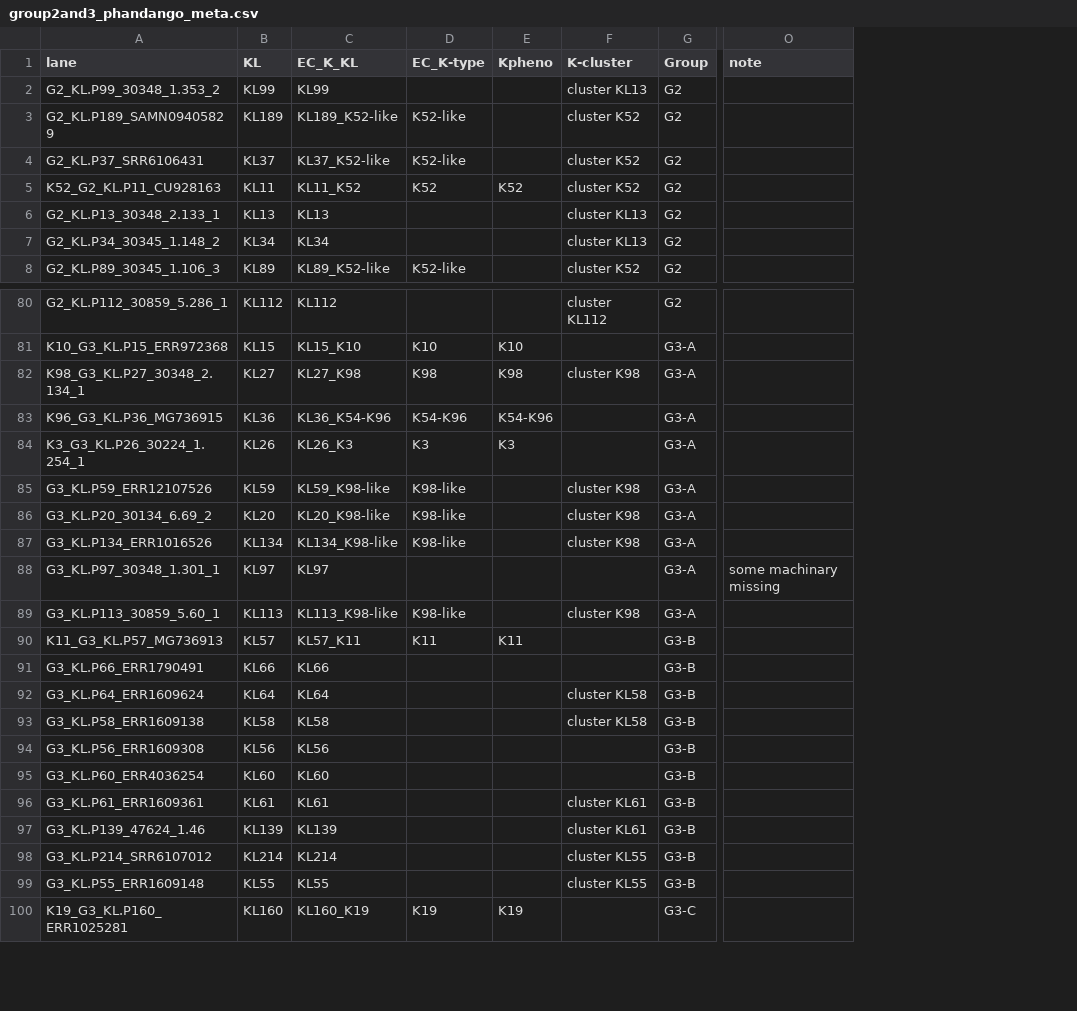
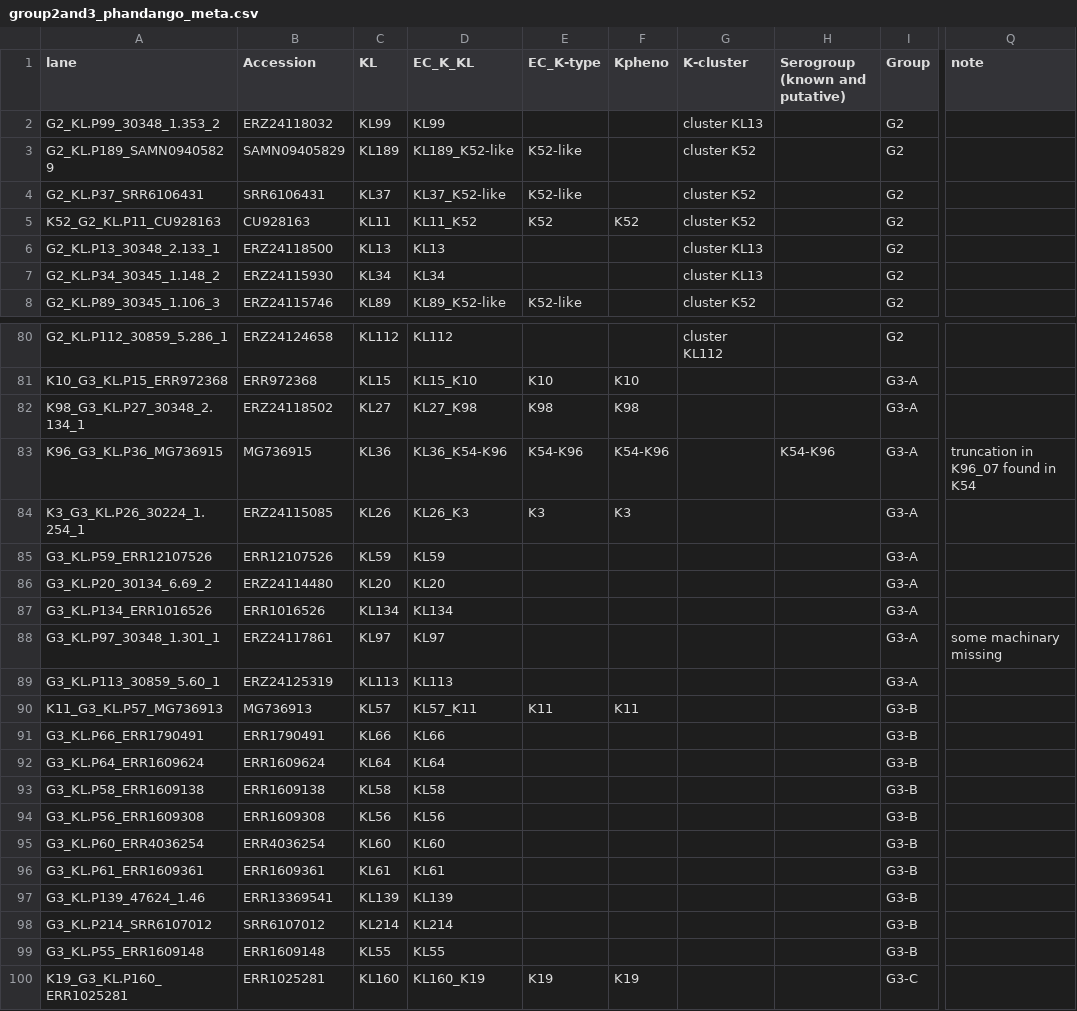
Before and after one commit to rgladstone/EC-K-typing, a CSV file: phandango/group2and3_phandango_meta.csv, drawn as a sheet; only a part is shown, gaps mark what is left out; addresses are those after the commit; the diff covers the shown part only; the diff names each change by its address in the sheet, - before the commit and + after, or states it on an @@ line.

Commit message:
Add accession numbers for DB isolates

```diff
--- a/phandango/group2and3_phandango_meta.csv
+++ b/phandango/group2and3_phandango_meta.csv
+column B (Accession), rows 2-8: ERZ24118032 | SAMN09405829 | SRR6106431 | CU928163 | ERZ24118500 | ERZ24115930 | ERZ24115746; rows 80-100: ERZ24124658 | ERR972368 | ERZ24118502 | MG736915 | ERZ24115085 | ERR12107526 | ERZ24114480 | ERR1016526 | ERZ24117861 | ERZ24125319 | MG736913 | ERR1790491 | ERR1609624 | ERR1609138 | ERR1609308 | ERR4036254 | ERR1609361 | ERR13369541 | SRR6107012 | ERR1609148 | ERR1025281
+column H (Serogroup (known and putative)), row 83: K54-K96
-G82 (K-cluster): cluster K98
+G82 (K-cluster): (empty)
-Q83 (note): (empty)
+Q83 (note): truncation in K96_07 found in K54
-D85 (EC_K_KL): KL59_K98-like
+D85 (EC_K_KL): KL59
-E85:E87 (EC_K-type): K98-like
+E85:E87 (EC_K-type): (empty)
-G85:G87 (K-cluster): cluster K98
+G85:G87 (K-cluster): (empty)
-D86 (EC_K_KL): KL20_K98-like
+D86 (EC_K_KL): KL20
-D87 (EC_K_KL): KL134_K98-like
+D87 (EC_K_KL): KL134
-D89 (EC_K_KL): KL113_K98-like
+D89 (EC_K_KL): KL113
-E89 (EC_K-type): K98-like
+E89 (EC_K-type): (empty)
-G89 (K-cluster): cluster K98
+G89 (K-cluster): (empty)
-G92:G93 (K-cluster): cluster KL58
+G92:G93 (K-cluster): (empty)
-G96:G97 (K-cluster): cluster KL61
+G96:G97 (K-cluster): (empty)
-G98:G99 (K-cluster): cluster KL55
+G98:G99 (K-cluster): (empty)
```
Also changed, not shown: 2 edited cells elsewhere in this file.
